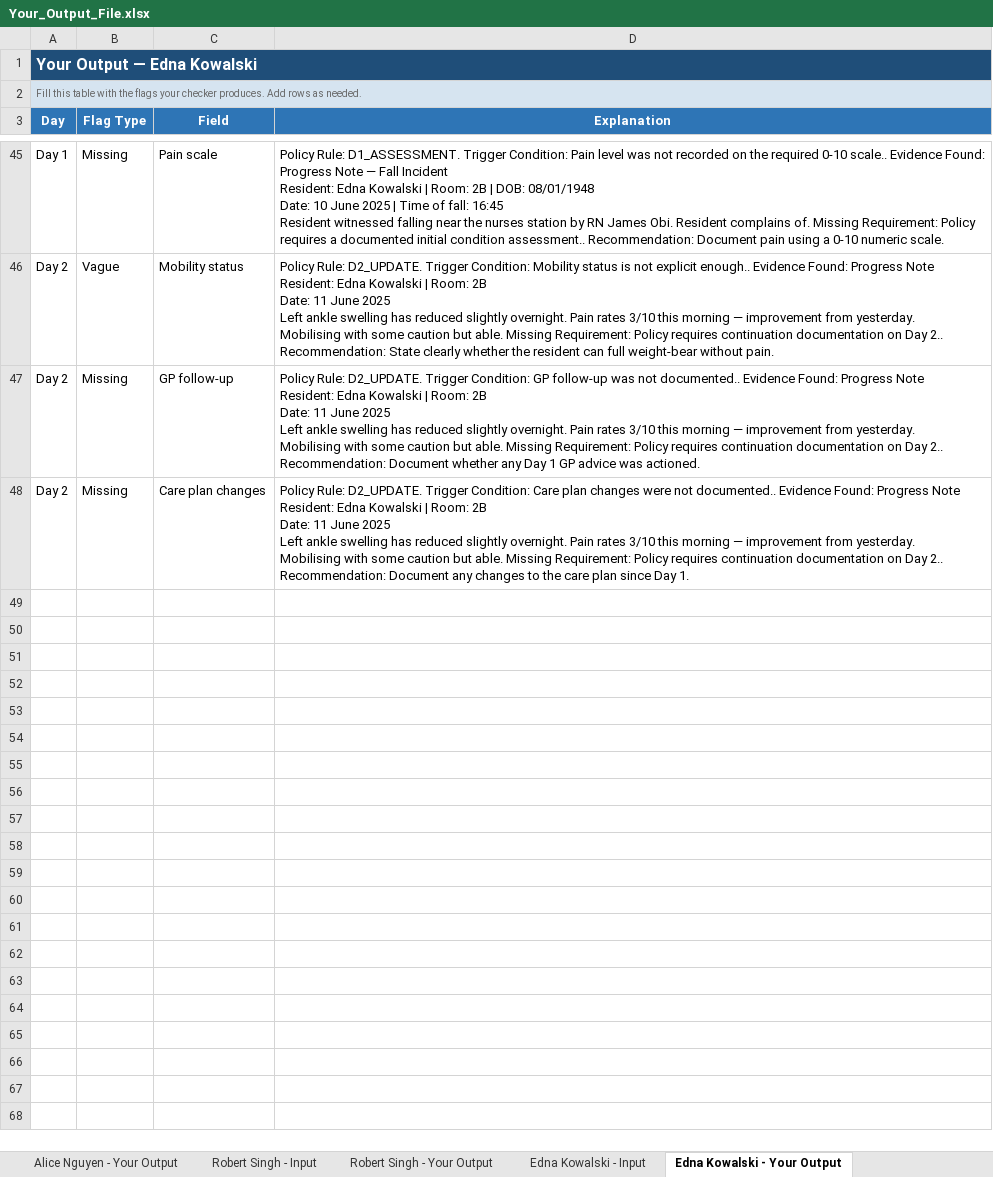
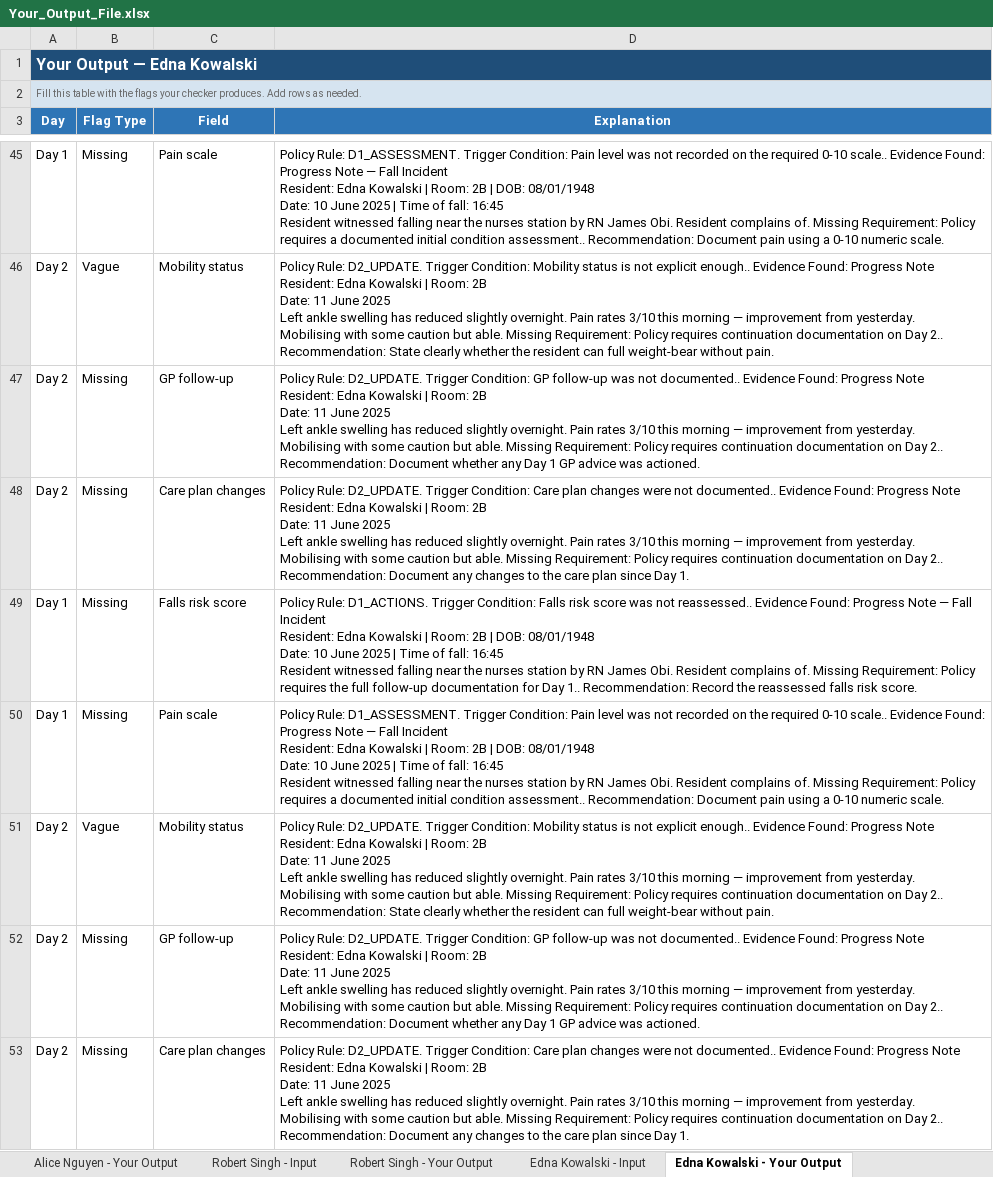
Before and after one commit to ShadowMonarchX/processx-falls-management-checker, an Excel workbook: data/raw/Your_Output_File.xlsx, sheet Edna Kowalski - Your Output, drawn as a sheet; only a part is shown, gaps mark what is left out; values as stored, in another font and other column widths than the file's, no borders; ↵ is a line break in a cell; the diff covers the shown part only; the diff names each change by its address in the sheet, - before the commit and + after, or states it on an @@ line.

```diff
--- a/data/raw/Your_Output_File.xlsx (sheet Edna Kowalski - Your Output)
+++ b/data/raw/Your_Output_File.xlsx (sheet Edna Kowalski - Your Output)
+row 49: Day 1 | Missing | Falls risk score | Policy Rule: D1_ACTIONS. Trigger Condition: Falls risk score was not reassessed.. Evidence Found: Progress Note — Fall Incident ↵ Resident: Edna Kowalski | Room: 2B | DOB: 08/01/1948 ↵ Date: 10 June 2025 | Time of fall: 16:45 ↵ Resident witnessed falling near the nurses station by RN James Obi. Resident complains of. Missing Requirement: Policy requires the full follow-up documentation for Day 1.. Recommendation: Record the reassessed falls risk score.
+row 50: Day 1 | Missing | Pain scale | Policy Rule: D1_ASSESSMENT. Trigger Condition: Pain level was not recorded on the required 0-10 scale.. Evidence Found: Progress Note — Fall Incident ↵ Resident: Edna Kowalski | Room: 2B | DOB: 08/01/1948 ↵ Date: 10 June 2025 | Time of fall: 16:45 ↵ Resident witnessed falling near the nurses station by RN James Obi. Resident complains of. Missing Requirement: Policy requires a documented initial condition assessment.. Recommendation: Document pain using a 0-10 numeric scale.
+row 51: Day 2 | Vague | Mobility status | Policy Rule: D2_UPDATE. Trigger Condition: Mobility status is not explicit enough.. Evidence Found: Progress Note ↵ Resident: Edna Kowalski | Room: 2B ↵ Date: 11 June 2025 ↵ Left ankle swelling has reduced slightly overnight. Pain rates 3/10 this morning — improvement from yesterday. ↵ Mobilising with some caution but able. Missing Requirement: Policy requires continuation documentation on Day 2.. Recommendation: State clearly whether the resident can full weight-bear without pain.
+row 52: Day 2 | Missing | GP follow-up | Policy Rule: D2_UPDATE. Trigger Condition: GP follow-up was not documented.. Evidence Found: Progress Note ↵ Resident: Edna Kowalski | Room: 2B ↵ Date: 11 June 2025 ↵ Left ankle swelling has reduced slightly overnight. Pain rates 3/10 this morning — improvement from yesterday. ↵ Mobilising with some caution but able. Missing Requirement: Policy requires continuation documentation on Day 2.. Recommendation: Document whether any Day 1 GP advice was actioned.
+row 53: Day 2 | Missing | Care plan changes | Policy Rule: D2_UPDATE. Trigger Condition: Care plan changes were not documented.. Evidence Found: Progress Note ↵ Resident: Edna Kowalski | Room: 2B ↵ Date: 11 June 2025 ↵ Left ankle swelling has reduced slightly overnight. Pain rates 3/10 this morning — improvement from yesterday. ↵ Mobilising with some caution but able. Missing Requirement: Policy requires continuation documentation on Day 2.. Recommendation: Document any changes to the care plan since Day 1.
```
Also changed, not shown: 15 added rows elsewhere in this sheet, sheet Robert Singh - Your Output, sheet Alice Nguyen - Your Output, sheet Thomas Brennan - Your Output, 9 other files.
